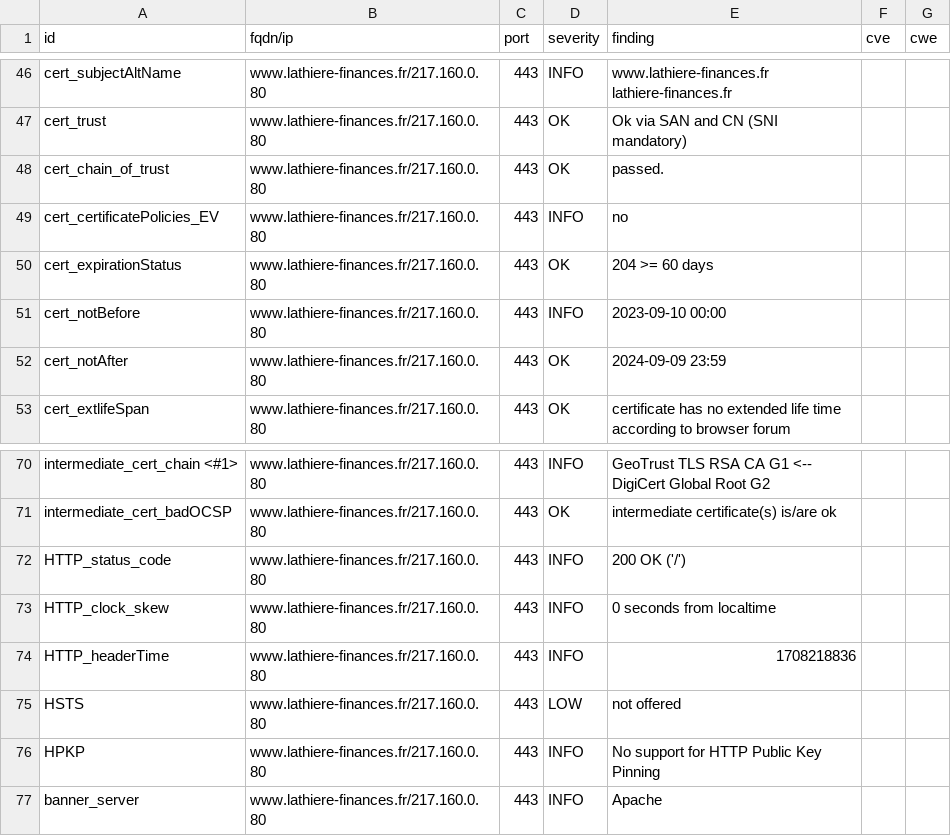
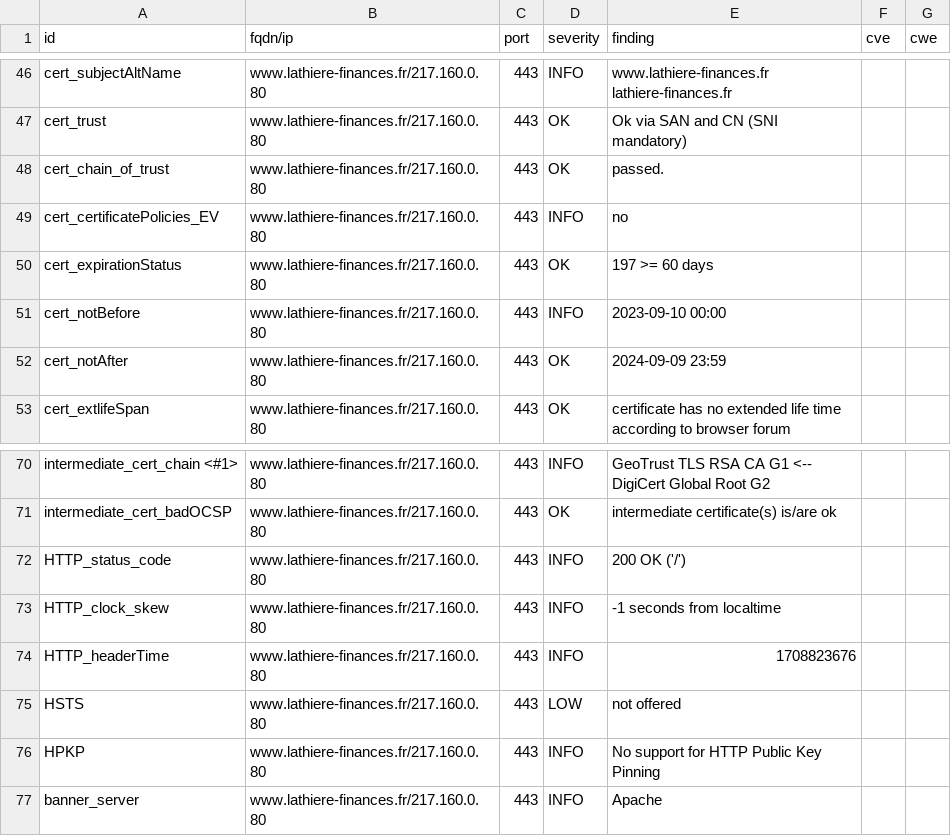
Before and after one commit to Trinacodus/trinalord, a CSV file: results/aHR0cDovL3d3dy5sYXRoaWVyZS1maW5hbmNlcy5mcg==/testssl.csv, drawn as a sheet; only a part is shown, gaps mark what is left out.

```diff
--- a/results/aHR0cDovL3d3dy5sYXRoaWVyZS1maW5hbmNlcy5mcg==/testssl.csv
+++ b/results/aHR0cDovL3d3dy5sYXRoaWVyZS1maW5hbmNlcy5mcg==/testssl.csv
@@ -49,3 +49,3 @@
 "cert_certificatePolicies_EV","www.lathiere-finances.fr/217.160.0.80","443","INFO","no","",""
-"cert_expirationStatus","www.lathiere-finances.fr/217.160.0.80","443","OK","204 >= 60 days","",""
+"cert_expirationStatus","www.lathiere-finances.fr/217.160.0.80","443","OK","197 >= 60 days","",""
 "cert_notBefore","www.lathiere-finances.fr/217.160.0.80","443","INFO","2023-09-10 00:00","",""
@@ -72,4 +72,4 @@
 "HTTP_status_code","www.lathiere-finances.fr/217.160.0.80","443","INFO","200 OK ('/')","",""
-"HTTP_clock_skew","www.lathiere-finances.fr/217.160.0.80","443","INFO","0 seconds from localtime","",""
-"HTTP_headerTime","www.lathiere-finances.fr/217.160.0.80","443","INFO","1708218836","",""
+"HTTP_clock_skew","www.lathiere-finances.fr/217.160.0.80","443","INFO","-1 seconds from localtime","",""
+"HTTP_headerTime","www.lathiere-finances.fr/217.160.0.80","443","INFO","1708823676","",""
 "HSTS","www.lathiere-finances.fr/217.160.0.80","443","LOW","not offered","",""
```
Also changed, not shown: 10 other files.
